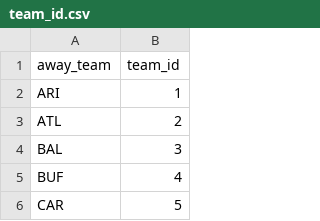
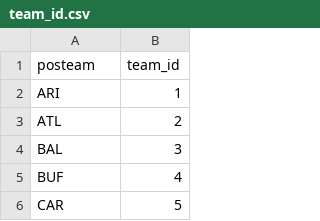
Before and after one commit to philip-morlier/final_project, a CSV file: Resources/team_id.csv, drawn as a sheet; only a part is shown.

```diff
--- a/Resources/team_id.csv
+++ b/Resources/team_id.csv
@@ -1,2 +1,2 @@
-away_team,team_id
+posteam,team_id
 ARI,1
```
Also changed, not shown: 2 other files.
